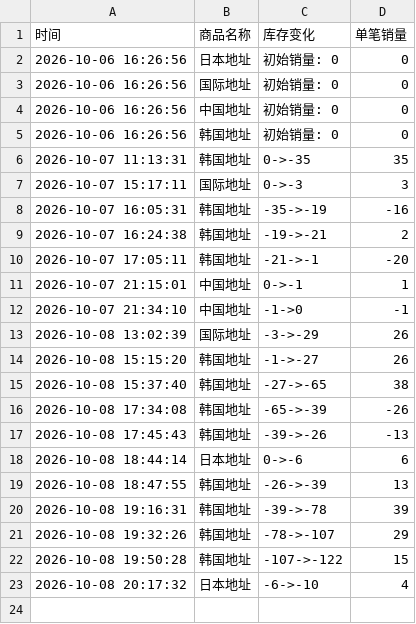
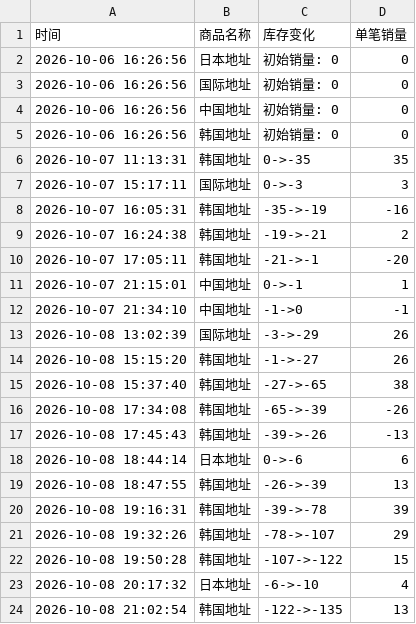
Before and after one commit to Juineii/evnne_k41008, a CSV file: EVNNE线下团签.csv, drawn as a sheet; the diff names each change by its address in the sheet, - before the commit and + after, or states it on an @@ line.

Commit message:
自动更新数据 2026-10-08 21:03:11

```diff
--- a/EVNNE线下团签.csv
+++ b/EVNNE线下团签.csv
+row 24: 2026-10-08 21:02:54 | 韩国地址 | -122->-135 | 13
```
